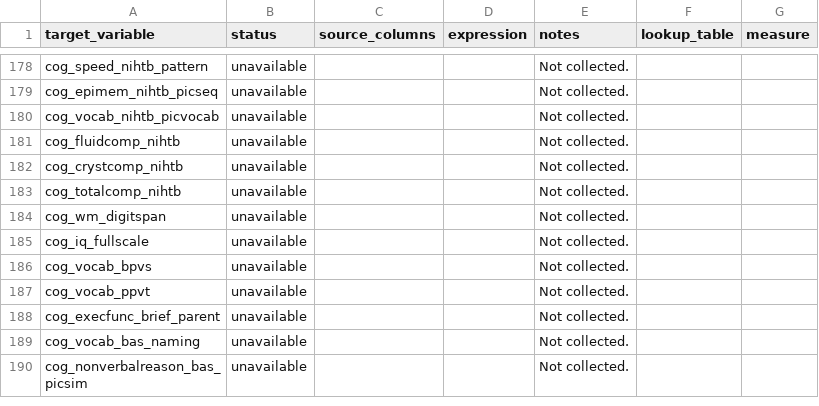
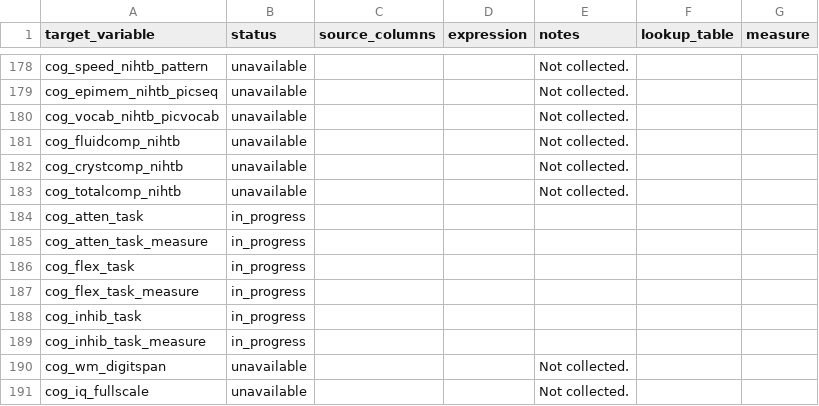
Before and after one commit to Motivation-and-Behaviour/bigger_picture, a CSV file: harmonisation/datasets/BPIPD-1528/variables.csv, drawn as a sheet; only a part is shown, gaps mark what is left out; the shorter side is filled out with more unchanged rows; the diff names each change by its address in the sheet, - before the commit and + after, or states it on an @@ line.

Commit message:
Created spec file for BPIPD-2342 (#88)
* Created spec file for BPIPD-2342

* Harmonise BPIPD-2342

---------

Co-authored-by: Taren Sanders <taren.sanders@acu.edu.au>

```diff
--- a/harmonisation/datasets/BPIPD-1528/variables.csv
+++ b/harmonisation/datasets/BPIPD-1528/variables.csv
+row 184: cog_atten_task | in_progress
+row 185: cog_atten_task_measure | in_progress
+row 186: cog_flex_task | in_progress
+row 187: cog_flex_task_measure | in_progress
+row 188: cog_inhib_task | in_progress
+row 189: cog_inhib_task_measure | in_progress
```
Also changed, not shown: harmonisation/datasets/BPIPD-1612/variables.csv, harmonisation/datasets/BPIPD-1629/variables.csv, 37 other files.
